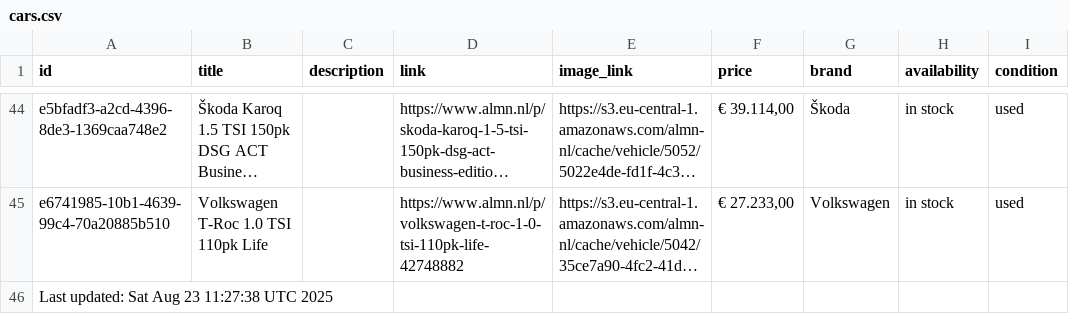
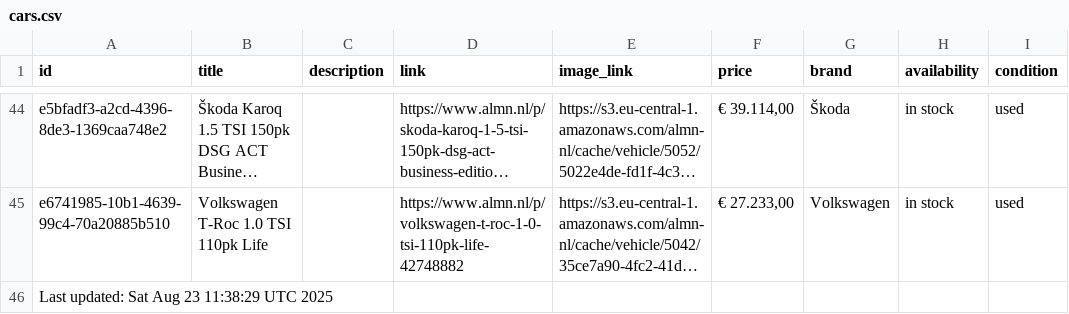
Before and after one commit to maxmovesmarketing/almn_zl, a CSV file: cars.csv, drawn as a sheet; only a part is shown, gaps mark what is left out; long unchanged cells end in …; the diff names each change by its address in the sheet, - before the commit and + after, or states it on an @@ line.

```diff
--- a/cars.csv
+++ b/cars.csv
-A46 (id): Last updated: Sat Aug 23 11:27:38 UTC 2025
+A46 (id): Last updated: Sat Aug 23 11:38:29 UTC 2025
```
